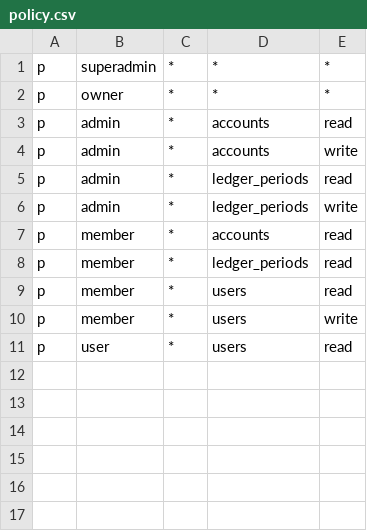
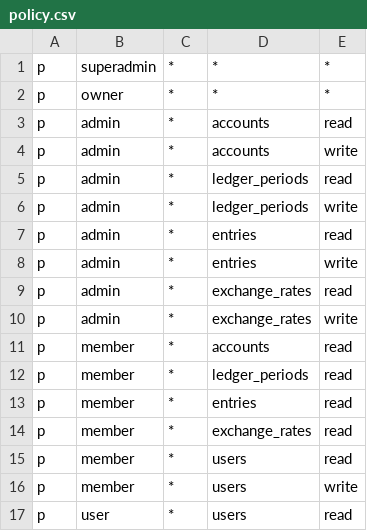
Before and after one commit to kilip/omed, a CSV file: apps/finance/internal/shared/authz/policy.csv, drawn as a sheet.

```diff
--- a/apps/finance/internal/shared/authz/policy.csv
+++ b/apps/finance/internal/shared/authz/policy.csv
@@ -6,4 +6,10 @@ p,admin,*,ledger_periods,read
 p,admin,*,ledger_periods,write
+p,admin,*,entries,read
+p,admin,*,entries,write
+p,admin,*,exchange_rates,read
+p,admin,*,exchange_rates,write
 p,member,*,accounts,read
 p,member,*,ledger_periods,read
+p,member,*,entries,read
+p,member,*,exchange_rates,read
 p,member,*,users,read
```
Also changed, not shown: 20 other files.
